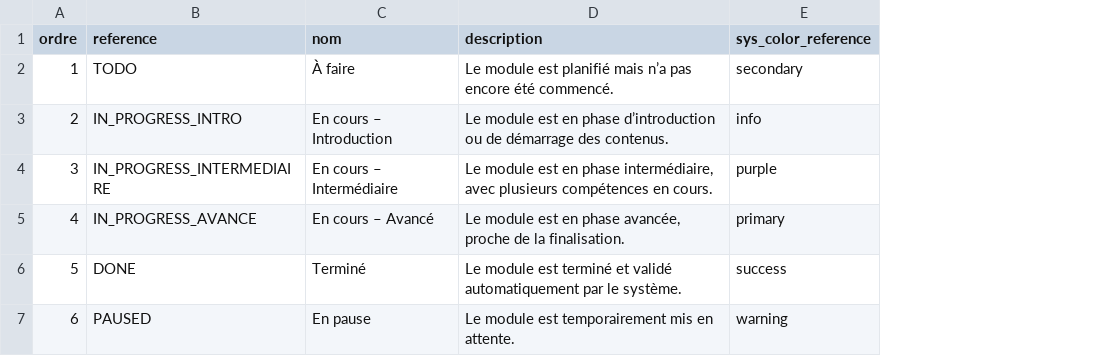
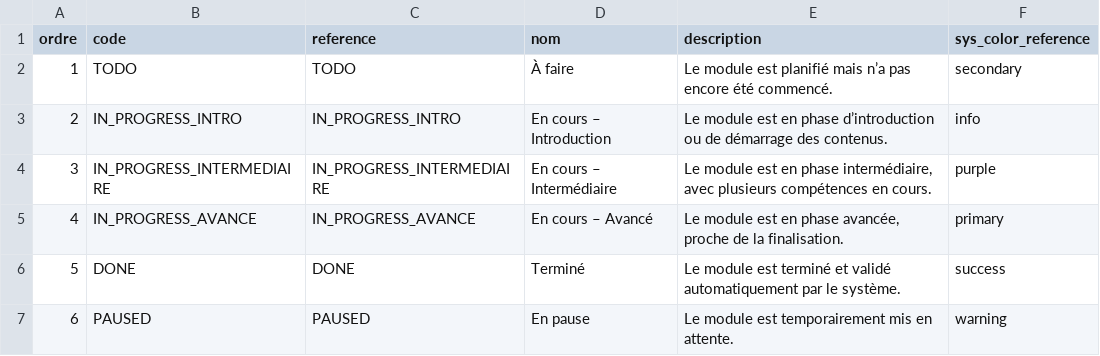
Before and after one commit to solicode-lms/app, a CSV file: modules/PkgApprentissage/Database/data/etatRealisationModules.csv, drawn as a sheet; the diff names each change by its address in the sheet, - before the commit and + after, or states it on an @@ line.

```diff
--- a/modules/PkgApprentissage/Database/data/etatRealisationModules.csv
+++ b/modules/PkgApprentissage/Database/data/etatRealisationModules.csv
+column B (code), rows 2-7: TODO | IN_PROGRESS_INTRO | IN_PROGRESS_INTERMEDIAIRE | IN_PROGRESS_AVANCE | DONE | PAUSED
```
Also changed, not shown: modules/PkgApprentissage/Database/data/etatRealisationCompetences.csv, 14 other files.
